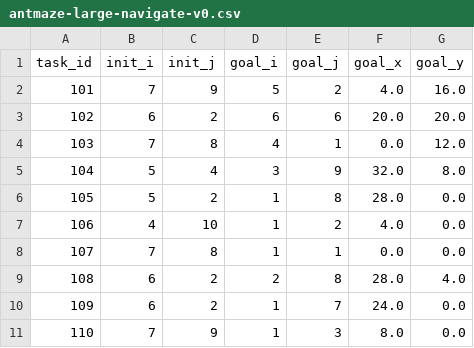
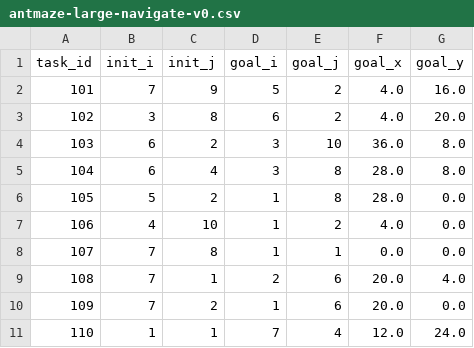
Before and after one commit to scaevolabars/fbplan, a CSV file: results/heldout_goals/antmaze-large-navigate-v0.csv, drawn as a sheet.

Commit message:
Skip held-out goal balls dominated by flipped states; regenerate large and giant, add teleport goals

```diff
--- a/results/heldout_goals/antmaze-large-navigate-v0.csv
+++ b/results/heldout_goals/antmaze-large-navigate-v0.csv
@@ -2,5 +2,5 @@ task_id,init_i,init_j,goal_i,goal_j,goal_x,goal_y
 101,7,9,5,2,4.0,16.0
-102,6,2,6,6,20.0,20.0
-103,7,8,4,1,0.0,12.0
-104,5,4,3,9,32.0,8.0
+102,3,8,6,2,4.0,20.0
+103,6,2,3,10,36.0,8.0
+104,6,4,3,8,28.0,8.0
 105,5,2,1,8,28.0,0.0
@@ -8,4 +8,4 @@ task_id,init_i,init_j,goal_i,goal_j,goal_x,goal_y
 107,7,8,1,1,0.0,0.0
-108,6,2,2,8,28.0,4.0
-109,6,2,1,7,24.0,0.0
-110,7,9,1,3,8.0,0.0
+108,7,1,2,6,20.0,4.0
+109,7,2,1,6,20.0,0.0
+110,1,1,7,4,12.0,24.0
```
Also changed, not shown: results/heldout_goals/antmaze-giant-navigate-v0.csv, 7 other files.
